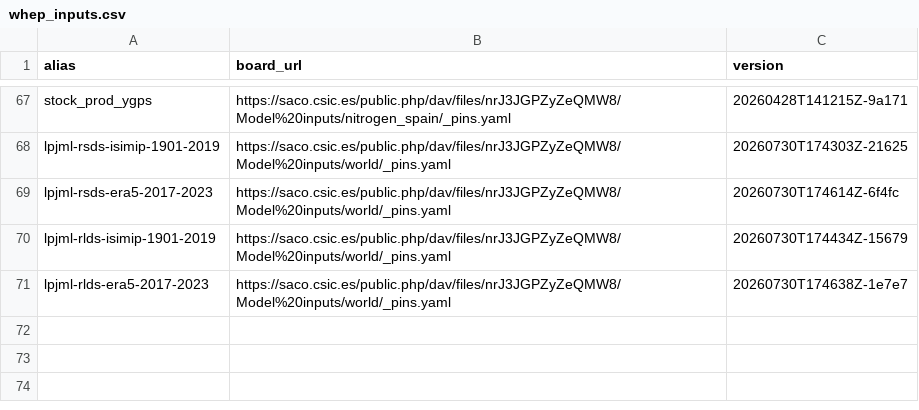
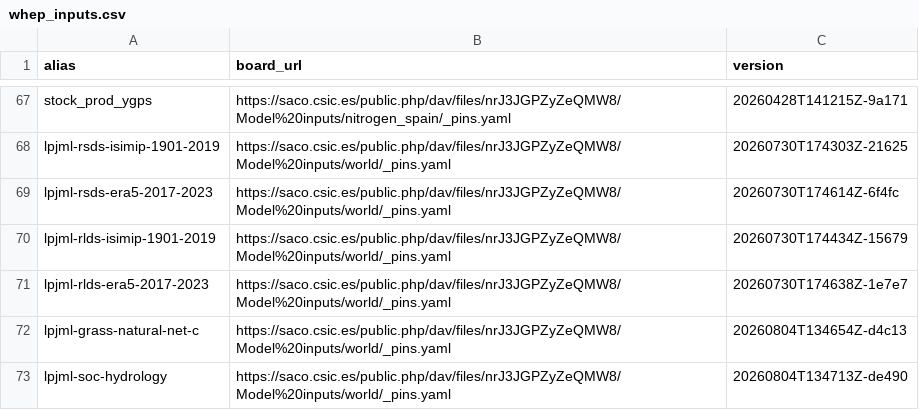
Before and after one commit to eduaguilera/whep, a CSV file: inst/extdata/whep_inputs.csv, drawn as a sheet; only a part is shown, gaps mark what is left out.

Commit message:
feat(soc): pin the LPJmL-derived layers so users need no LPJmL run
LPJmL run outputs were the one input in the SOC/nitrogen chain that a user
could not obtain. CRU and HWSD are third-party downloads (HWSD via this
repo's own download_hwsd.R), but a finished LPJmL run only exists on the
machine that produced it, so build_carbon_balance() was effectively
developer-only: WHEP_LPJML_RUN_DIR was documented as required and the
readers aborted without it.

Pin the two LPJmL-derived layers instead, following the precedent already
set by lpjml-grass-availability / lpjml-grass-productivity:

  lpjml-grass-natural-net-c   85 MB   per cell-year-class NPP minus harvest
  lpjml-soc-hydrology        293 MB   monthly topsoil saturation, precip,
                                      irrigation; land cells only

Both are now the DEFAULT; run_dir / WHEP_LPJML_RUN_DIR is optional and only
selects the run-derived path.

Each artifact holds ONLY LPJmL-derived quantities. That is the reason
build_grass_natural_carbon_inputs() is restructured around .gn_net_c_from_
lpjml(), whose output schema IS the pin schema: pinning the function's own
output would have silently baked in "no grazing excreta", because excreta
folds into both c_input_mgc_ha_yr and humified_fraction. Excreta, both
humification fractions, CRU air temperature and the HWSD texture products
are computed locally on every path, so the pinned and run-derived paths
cannot quietly disagree. A test asserts excreta still moves the result
through the seam.

Verified against the 1901-2023 run:
  - grass/natural carbon inputs: pin path bit-identical to run path
    (all.equal TRUE, zero difference on every column)
  - SOC climate drivers: differ only by the deliberate 3-decimal rounding
    (worst 5e-4 absolute on soil saturation, 0.05% relative; every
    CRU/HWSD column exactly 0), which halved that artifact from 609 MB
  - the refactor alone is bit-identical to main on the run-derived path

The pin-fetch decision is kept separate from the fetch (.socd_needs_pin)
so the tests assert policy without network access, and .read_lpjml_pin()
names both ways out when an artifact cannot be reached -- a pins/board
error alone would hide the fact that a local run is an equally valid answer.

```diff
--- a/inst/extdata/whep_inputs.csv
+++ b/inst/extdata/whep_inputs.csv
@@ -71 +71,3 @@ lpjml-rlds-isimip-1901-2019,https://saco.csic.es/public.php/dav/files/nrJ3JGPZyZ
 lpjml-rlds-era5-2017-2023,https://saco.csic.es/public.php/dav/files/nrJ3JGPZyZeQMW8/Model%20inputs/world/_pins.yaml,20260730T174638Z-1e7e7
+lpjml-grass-natural-net-c,https://saco.csic.es/public.php/dav/files/nrJ3JGPZyZeQMW8/Model%20inputs/world/_pins.yaml,20260804T134654Z-d4c13
+lpjml-soc-hydrology,https://saco.csic.es/public.php/dav/files/nrJ3JGPZyZeQMW8/Model%20inputs/world/_pins.yaml,20260804T134713Z-de490
```
Also changed, not shown: 9 other files.
